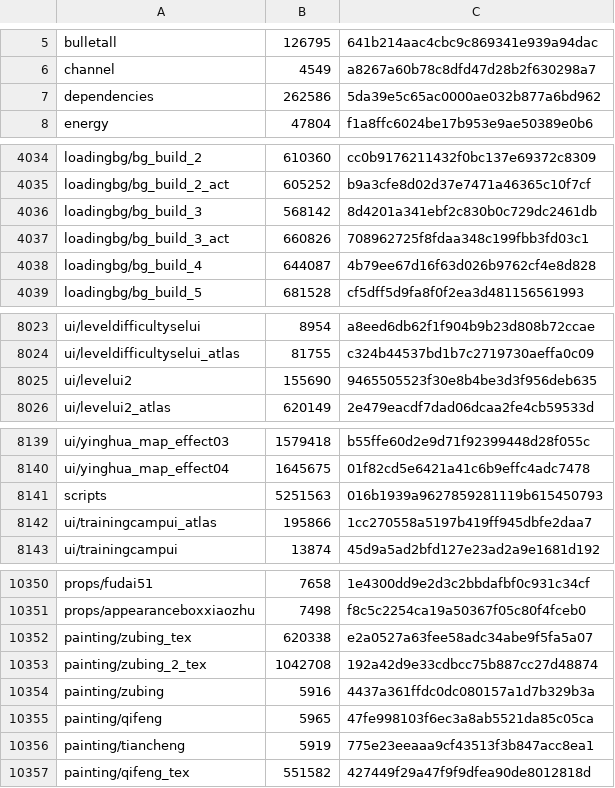
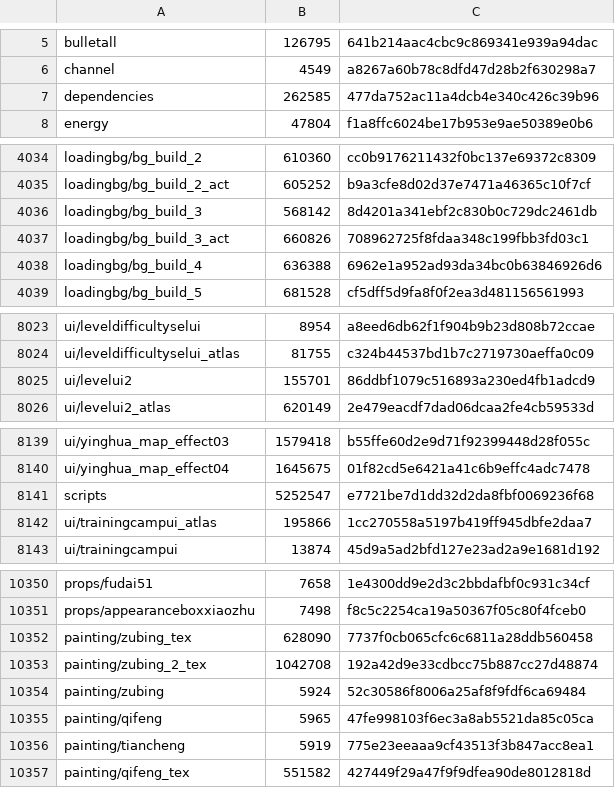
Before and after one commit to mixa3607/AzurLaneDump_EN, a CSV file: Android_data/files/hashes.csv, drawn as a sheet; only a part is shown, gaps mark what is left out.

```diff
--- a/Android_data/files/hashes.csv
+++ b/Android_data/files/hashes.csv
@@ -6,3 +6,3 @@ bulletall,126795,641b214aac4cbc9c869341e939a94dac
 channel,4549,a8267a60b78c8dfd47d28b2f630298a7
-dependencies,262586,5da39e5c65ac0000ae032b877a6bd962
+dependencies,262585,477da752ac11a4dcb4e340c426c39b96
 energy,47804,f1a8ffc6024be17b953e9ae50389e0b6
@@ -4037,3 +4037,3 @@ loadingbg/bg_build_3,568142,8d4201a341ebf2c830b0c729dc2461db
 loadingbg/bg_build_3_act,660826,708962725f8fdaa348c199fbb3fd03c1
-loadingbg/bg_build_4,644087,4b79ee67d16f63d026b9762cf4e8d828
+loadingbg/bg_build_4,636388,6962e1a952ad93da34bc0b63846926d6
 loadingbg/bg_build_5,681528,cf5dff5d9fa8f0f2ea3d481156561993
@@ -8024,3 +8024,3 @@ ui/leveldifficultyselui,8954,a8eed6db62f1f904b9b23d808b72ccae
 ui/leveldifficultyselui_atlas,81755,c324b44537bd1b7c2719730aeffa0c09
-ui/levelui2,155690,9465505523f30e8b4be3d3f956deb635
+ui/levelui2,155701,86ddbf1079c516893a230ed4fb1adcd9
 ui/levelui2_atlas,620149,2e479eacdf7dad06dcaa2fe4cb59533d
@@ -8140,3 +8140,3 @@ ui/yinghua_map_effect03,1579418,b55ffe60d2e9d71f92399448d28f055c
 ui/yinghua_map_effect04,1645675,01f82cd5e6421a41c6b9effc4adc7478
-scripts,5251563,016b1939a9627859281119b615450793
+scripts,5252547,e7721be7d1dd32d2da8fbf0069236f68
 ui/trainingcampui_atlas,195866,1cc270558a5197b419ff945dbfe2daa7
@@ -10351,5 +10351,5 @@ props/fudai51,7658,1e4300dd9e2d3c2bbdafbf0c931c34cf
 props/appearanceboxxiaozhu,7498,f8c5c2254ca19a50367f05c80f4fceb0
-painting/zubing_tex,620338,e2a0527a63fee58adc34abe9f5fa5a07
+painting/zubing_tex,628090,7737f0cb065cfc6c6811a28ddb560458
 painting/zubing_2_tex,1042708,192a42d9e33cdbcc75b887cc27d48874
-painting/zubing,5916,4437a361ffdc0dc080157a1d7b329b3a
+painting/zubing,5924,52c30586f8006a25af8f9fdf6ca69484
 painting/qifeng,5965,47fe998103f6ec3a8ab5521da85c05ca
```
Also changed, not shown: Android_data/files/hashes-cv.csv, Android_data/files/hashes-live2d.csv, 31 other files.
